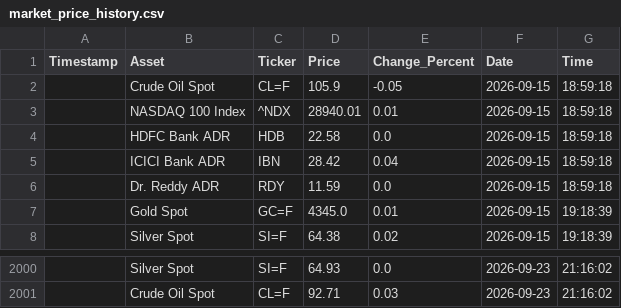
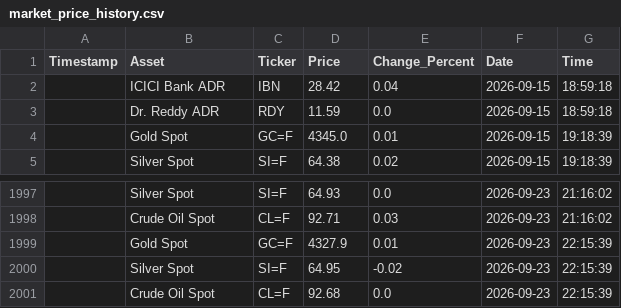
Before and after one commit to bubi001/etf-automated-tracker, a CSV file: market_price_history.csv, drawn as a sheet; only a part is shown, gaps mark what is left out; removed rows and columns are numbered as before the commit, all else as after; the diff names each change by its address in the sheet, - before the commit and + after, or states it on an @@ line.

```diff
--- a/market_price_history.csv
+++ b/market_price_history.csv
-row 2:  | Crude Oil Spot | CL=F | 105.9 | -0.05 | 2026-09-15 | 18:59:18
-row 3:  | NASDAQ 100 Index | ^NDX | 28940.01 | 0.01 | 2026-09-15 | 18:59:18
-row 4:  | HDFC Bank ADR | HDB | 22.58 | 0.0 | 2026-09-15 | 18:59:18
+row 1999:  | Gold Spot | GC=F | 4327.9 | 0.01 | 2026-09-23 | 22:15:39
+row 2000:  | Silver Spot | SI=F | 64.95 | -0.02 | 2026-09-23 | 22:15:39
+row 2001:  | Crude Oil Spot | CL=F | 92.68 | 0.0 | 2026-09-23 | 22:15:39
```
